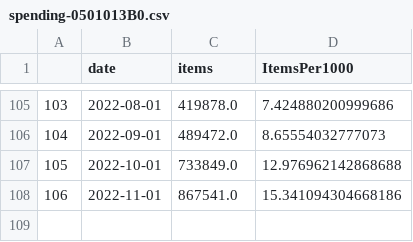
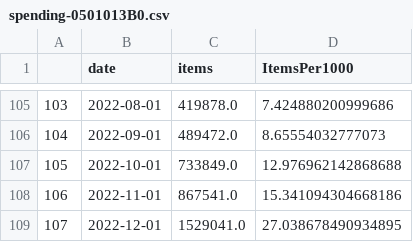
Before and after one commit to tmylk/yearly_prescriptions, a CSV file: data/spending-0501013B0.csv, drawn as a sheet; only a part is shown, gaps mark what is left out; the diff names each change by its address in the sheet, - before the commit and + after, or states it on an @@ line.

Commit message:
2022 data

```diff
--- a/data/spending-0501013B0.csv
+++ b/data/spending-0501013B0.csv
+row 109: 107 | 2022-12-01 | 1529041.0 | 27.038678490934895
```
Also changed, not shown: data/spending-05.csv, data/spending-0501.csv, 5 other files.
